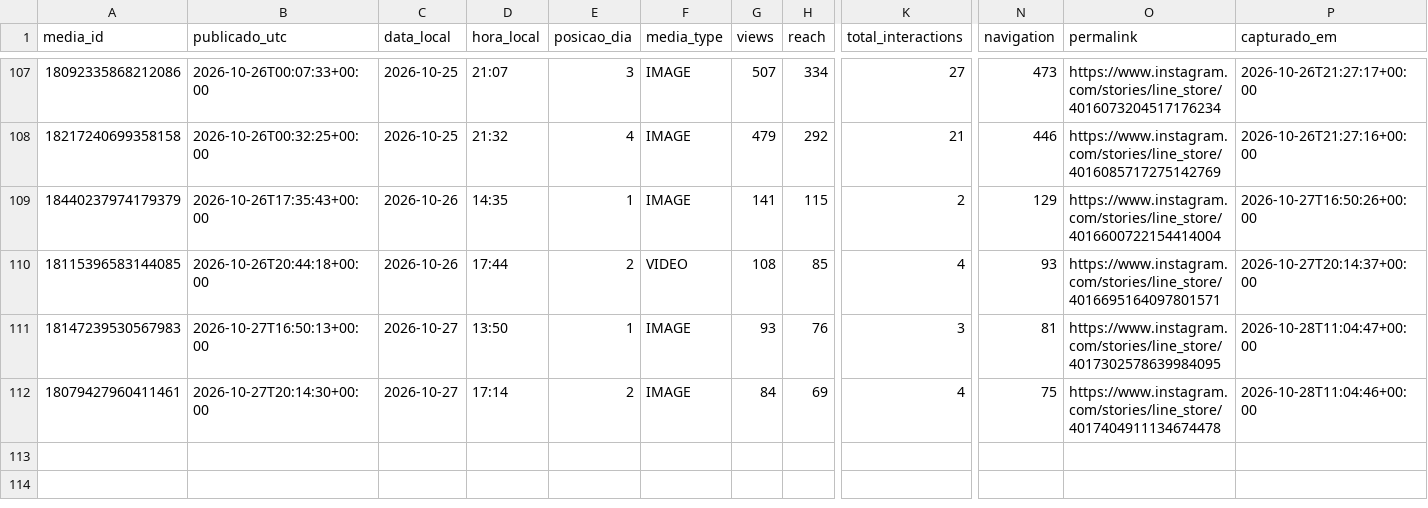
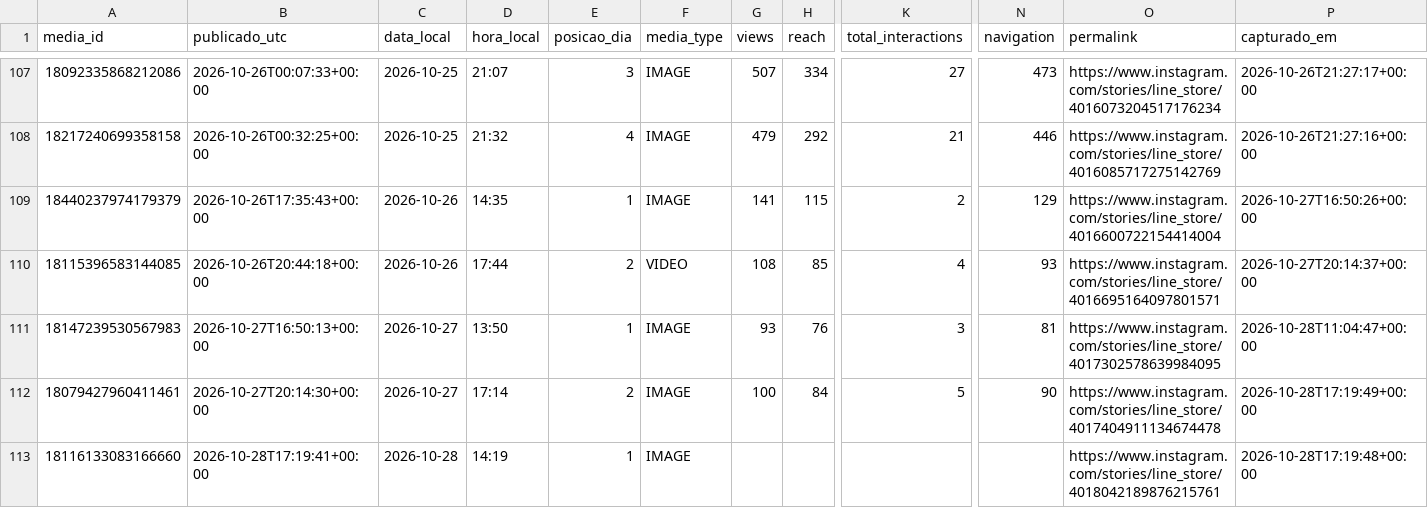
Before and after one commit to trevisollinux/line-insta-poster, a CSV file: state/stories_metrics.csv, drawn as a sheet; only a part is shown, gaps mark what is left out; rows hold the shown columns only; the diff names each change by its address in the sheet, - before the commit and + after, or states it on an @@ line.

```diff
--- a/state/stories_metrics.csv
+++ b/state/stories_metrics.csv
-G112 (views): 84
+G112 (views): 100
-H112 (reach): 69
+H112 (reach): 84
-K112 (total_interactions): 4
+K112 (total_interactions): 5
-N112 (navigation): 75
+N112 (navigation): 90
-P112 (capturado_em): 2026-10-28T11:04:46+00:00
+P112 (capturado_em): 2026-10-28T17:19:49+00:00
+row 113: 18116133083166660 | 2026-10-28T17:19:41+00:00 | 2026-10-28 | 14:19 | 1 | IMAGE |  |  |  |  | https://www.instagram.com/stories/line_store/4018042189876215761 | 2026-10-28T17:19:48+00:00
```
Also changed, not shown: state/stories_curva.csv.
